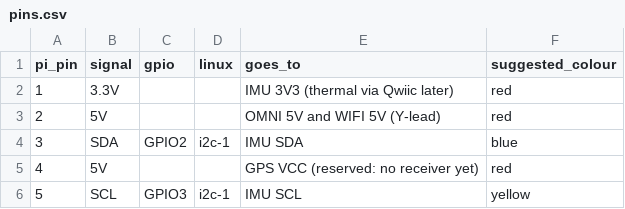
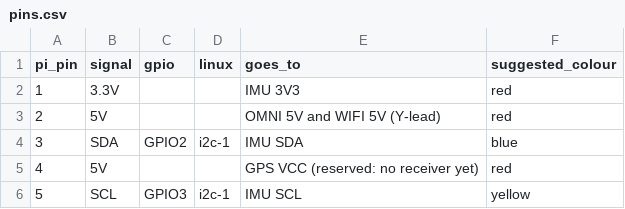
Before and after one commit to CodeMetalForge-Hackathon/Team-30-AFTERGLOW, a CSV file: docs/wiring/pins.csv, drawn as a sheet; only a part is shown.

```diff
--- a/docs/wiring/pins.csv
+++ b/docs/wiring/pins.csv
@@ -1,3 +1,3 @@
 pi_pin,signal,gpio,linux,goes_to,suggested_colour
-1,3.3V,,,IMU 3V3 (thermal via Qwiic later),red
+1,3.3V,,,IMU 3V3,red
 2,5V,,,OMNI 5V and WIFI 5V (Y-lead),red
```
Also changed, not shown: 3 other files.
